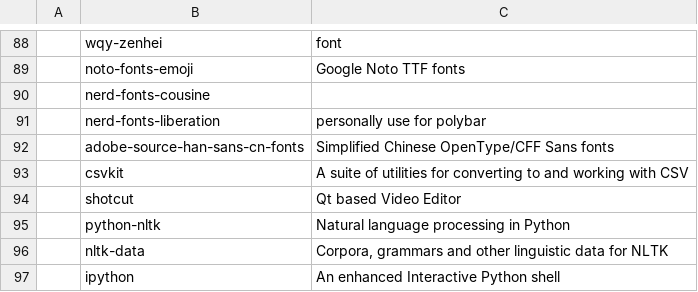
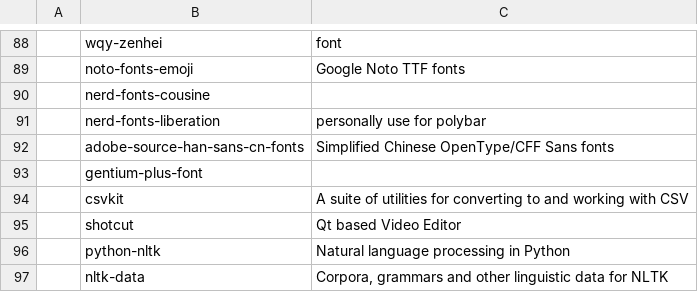
Before and after one commit to tanloong/dotfiles, a CSV file: progs.csv, drawn as a sheet; only a part is shown, gaps mark what is left out; the shorter side is filled out with more unchanged rows; the diff names each change by its address in the sheet, - before the commit and + after, or states it on an @@ line.

Commit message:
Gentium-plus-font is the default font of SILE. It looks nice.

```diff
--- a/progs.csv
+++ b/progs.csv
+row 93:  | gentium-plus-font
```
